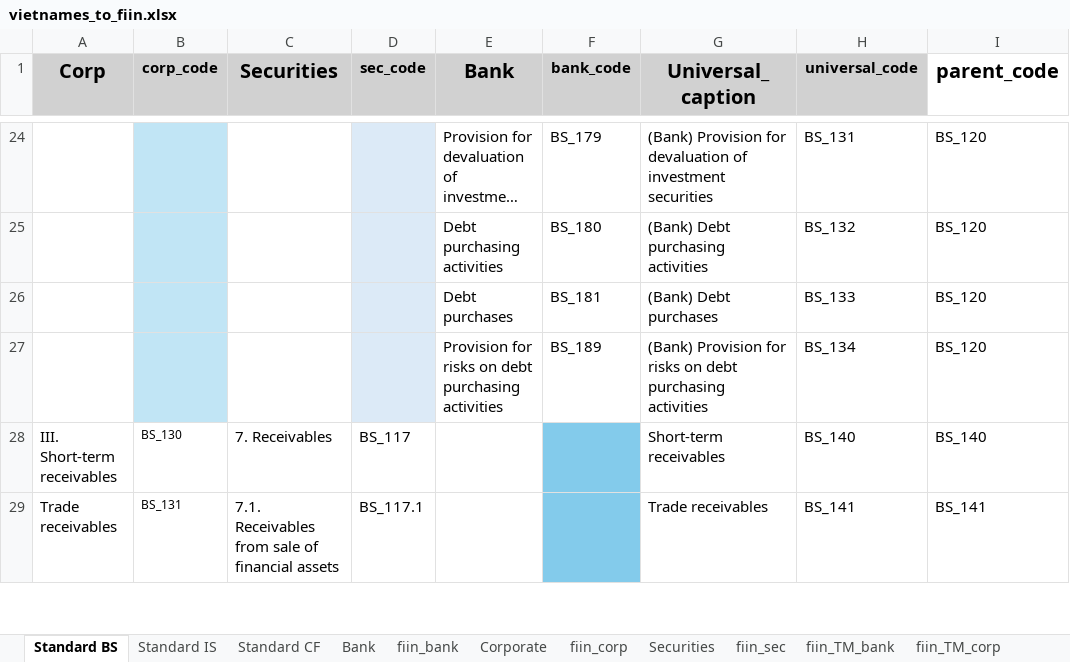
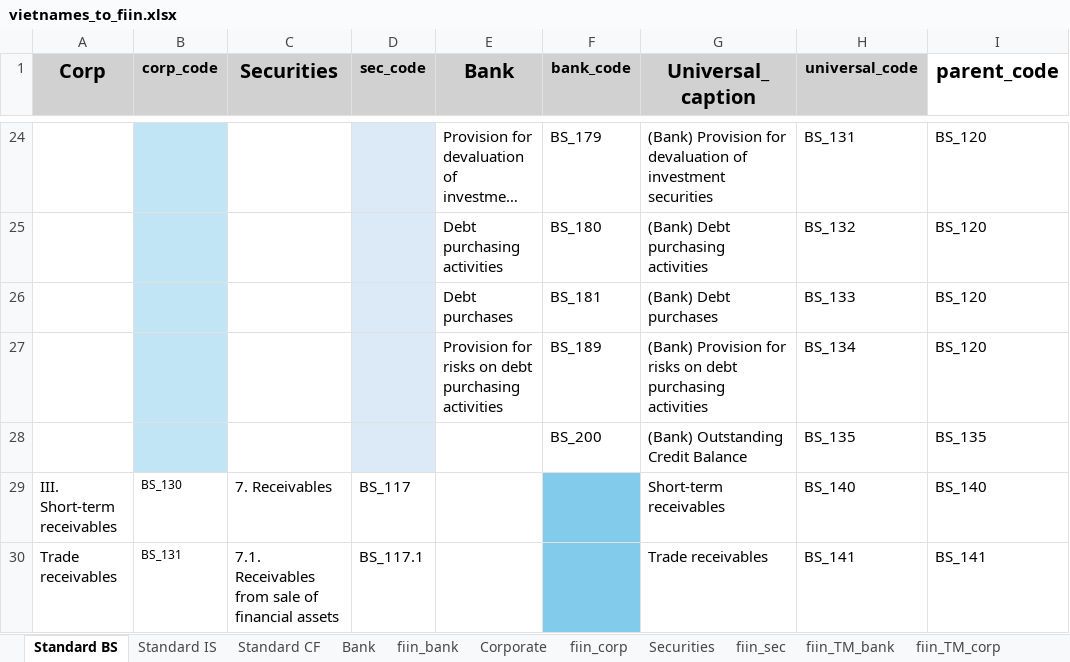
Before and after one commit to hung20gg/chatbot_financial_statement, an Excel workbook: ETL/vietnames_to_fiin.xlsx, sheet Standard BS, drawn as a sheet; only a part is shown, gaps mark what is left out; long unchanged cells end in …; values as stored, in another font and other column widths than the file's, no borders; the diff names each change by its address in the sheet, - before the commit and + after, or states it on an @@ line.

```diff
--- a/ETL/vietnames_to_fiin.xlsx (sheet Standard BS)
+++ b/ETL/vietnames_to_fiin.xlsx (sheet Standard BS)
+row 28:  |  |  |  |  | BS_200 | (Bank) Outstanding Credit Balance | BS_135 | BS_135
```
Also changed, not shown: sheet fiin_bank, 7 other files.
